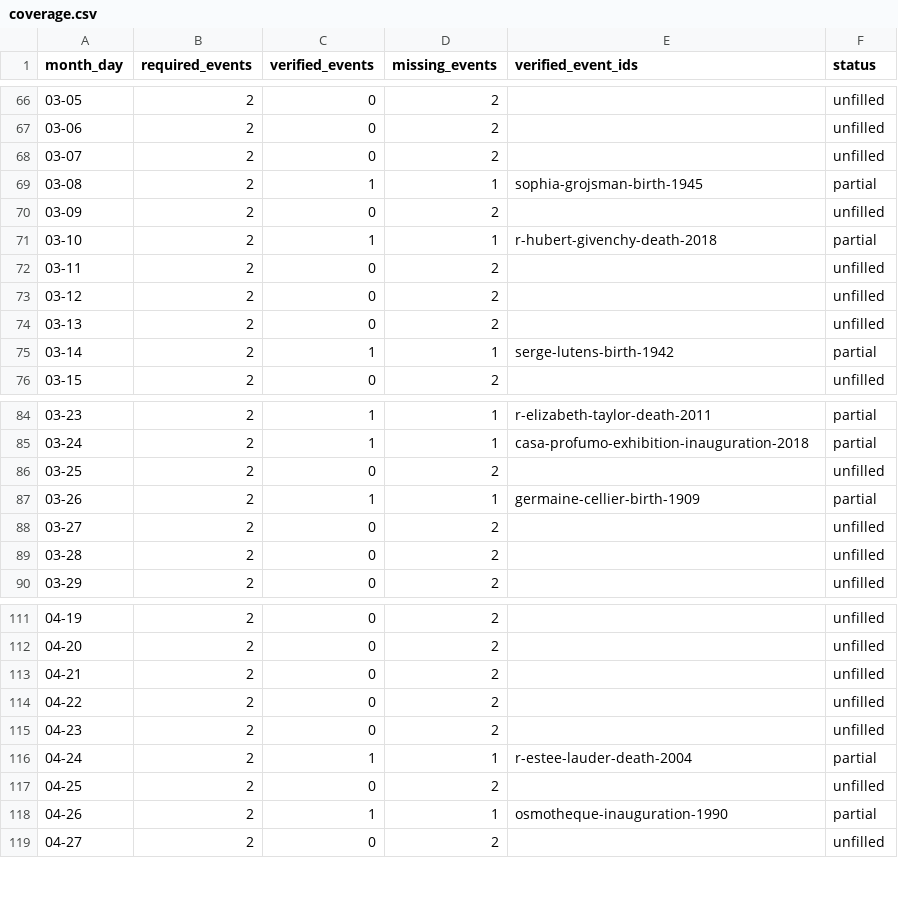
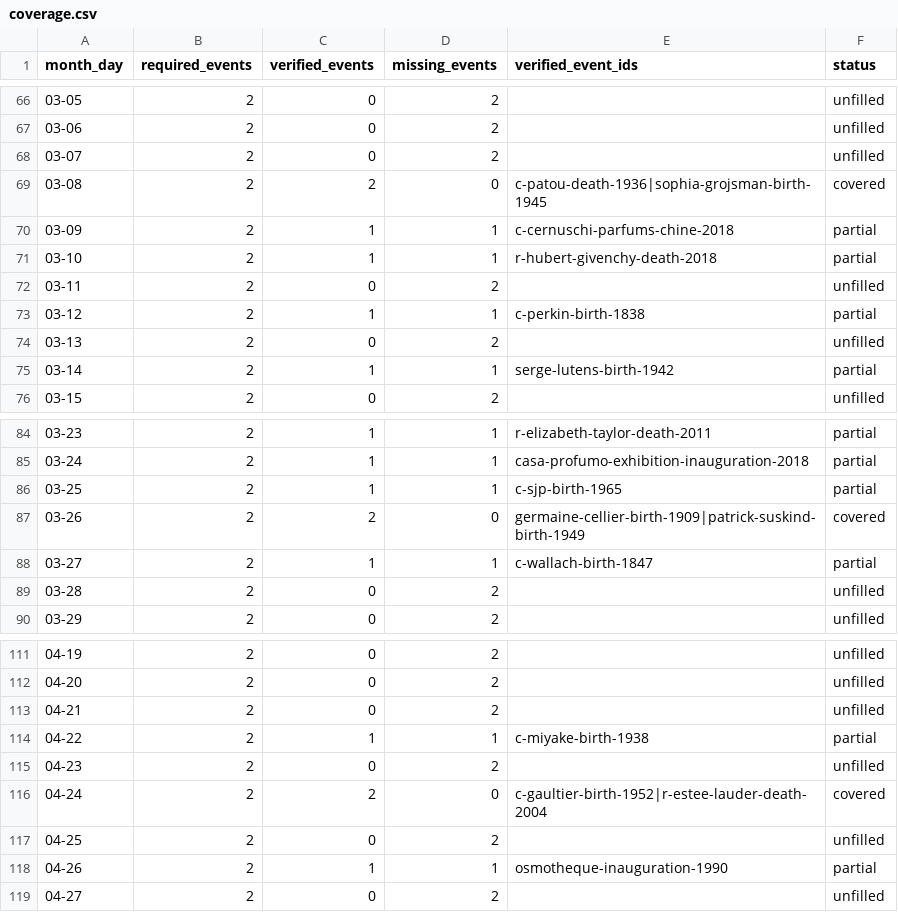
Before and after one commit to afoncom/Perfume-Soul, a CSV file: docs/content/perfumery-history/coverage.csv, drawn as a sheet; only a part is shown, gaps mark what is left out; the diff covers the shown part only.

```diff
--- a/docs/content/perfumery-history/coverage.csv
+++ b/docs/content/perfumery-history/coverage.csv
@@ -68,7 +68,7 @@ month_day,required_events,verified_events,missing_events,verified_event_ids,stat
 03-07,2,0,2,,unfilled
-03-08,2,1,1,sophia-grojsman-birth-1945,partial
-03-09,2,0,2,,unfilled
+03-08,2,2,0,c-patou-death-1936|sophia-grojsman-birth-1945,covered
+03-09,2,1,1,c-cernuschi-parfums-chine-2018,partial
 03-10,2,1,1,r-hubert-givenchy-death-2018,partial
 03-11,2,0,2,,unfilled
-03-12,2,0,2,,unfilled
+03-12,2,1,1,c-perkin-birth-1838,partial
 03-13,2,0,2,,unfilled
@@ -85,5 +85,5 @@ month_day,required_events,verified_events,missing_events,verified_event_ids,stat
 03-24,2,1,1,casa-profumo-exhibition-inauguration-2018,partial
-03-25,2,0,2,,unfilled
-03-26,2,1,1,germaine-cellier-birth-1909,partial
-03-27,2,0,2,,unfilled
+03-25,2,1,1,c-sjp-birth-1965,partial
+03-26,2,2,0,germaine-cellier-birth-1909|patrick-suskind-birth-1949,covered
+03-27,2,1,1,c-wallach-birth-1847,partial
 03-28,2,0,2,,unfilled
@@ -113,5 +113,5 @@ month_day,required_events,verified_events,missing_events,verified_event_ids,stat
 04-21,2,0,2,,unfilled
-04-22,2,0,2,,unfilled
+04-22,2,1,1,c-miyake-birth-1938,partial
 04-23,2,0,2,,unfilled
-04-24,2,1,1,r-estee-lauder-death-2004,partial
+04-24,2,2,0,c-gaultier-birth-1952|r-estee-lauder-death-2004,covered
 04-25,2,0,2,,unfilled
```
Also changed, not shown: 84 edited cells elsewhere in this file, 5 other files.
